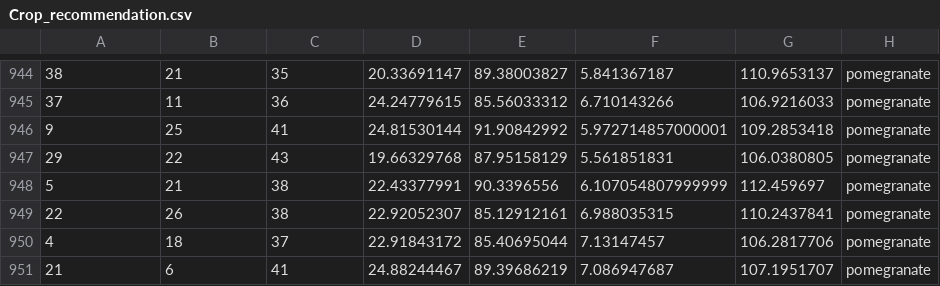
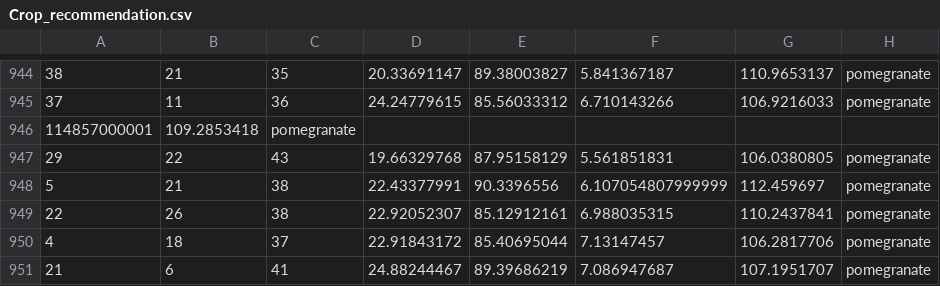
Before and after one commit to VKSanthosh-59/project, a CSV file: Crop_recommendation.csv, drawn as a sheet; only a part is shown, gaps mark what is left out.

Commit message:
Added model

```diff
--- a/Crop_recommendation.csv
+++ b/Crop_recommendation.csv
@@ -945,3 +945,3 @@
 37,11,36,24.24779615,85.56033312,6.710143266,106.9216033,pomegranate
-9,25,41,24.81530144,91.90842992,5.972714857000001,109.2853418,pomegranate
+114857000001,109.2853418,pomegranate
 29,22,43,19.66329768,87.95158129,5.561851831,106.0380805,pomegranate
```
